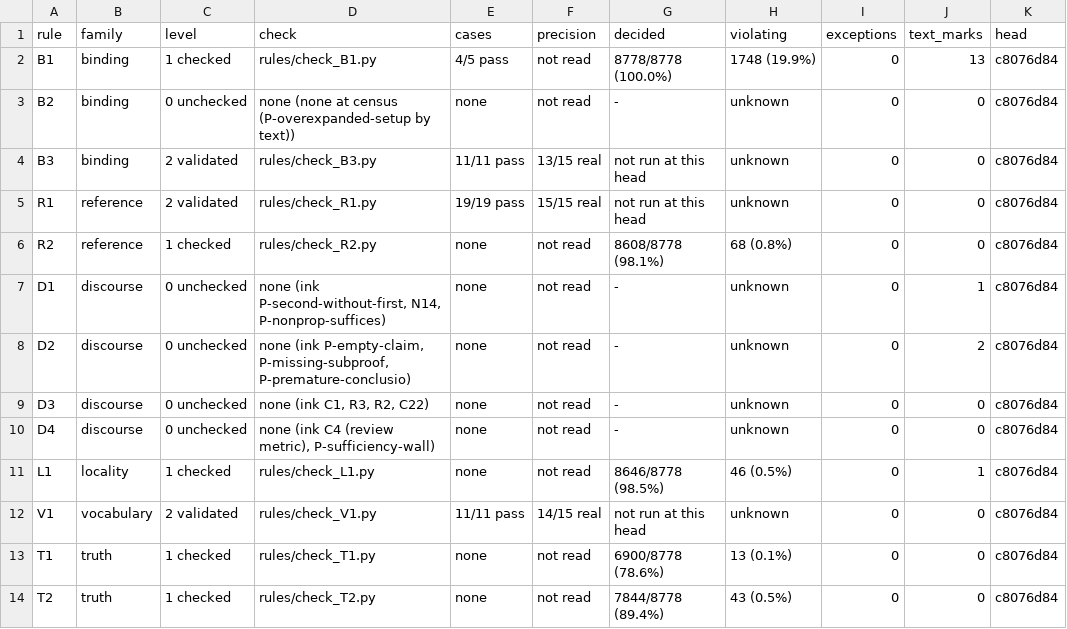
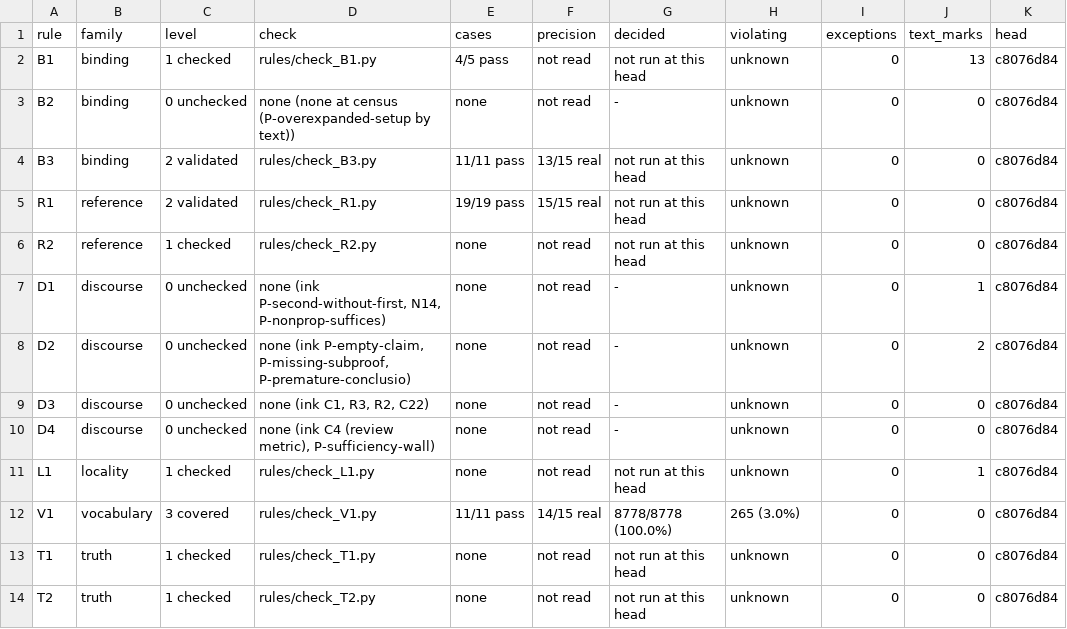
Before and after one commit to tothedarktowercame/futon4, a TSV file: holes/labs/E-paperprinter-cleanup/endgame/grammar-ledger.tsv, drawn as a sheet.

```diff
--- a/holes/labs/E-paperprinter-cleanup/endgame/grammar-ledger.tsv
+++ b/holes/labs/E-paperprinter-cleanup/endgame/grammar-ledger.tsv
@@ -1,3 +1,3 @@
 rule	family	level	check	cases	precision	decided	violating	exceptions	text_marks	head
-B1	binding	1 checked	rules/check_B1.py	4/5 pass	not read	8778/8778 (100.0%)	1748 (19.9%)	0	13	c8076d84
+B1	binding	1 checked	rules/check_B1.py	4/5 pass	not read	not run at this head	unknown	0	13	c8076d84
 B2	binding	0 unchecked	none (none at census (P-overexpanded-setup by text))	none	not read	-	unknown	0	0	c8076d84
@@ -5,3 +5,3 @@ B3	binding	2 validated	rules/check_B3.py	11/11 pass	13/15 real	not run at this h
 R1	reference	2 validated	rules/check_R1.py	19/19 pass	15/15 real	not run at this head	unknown	0	0	c8076d84
-R2	reference	1 checked	rules/check_R2.py	none	not read	8608/8778 (98.1%)	68 (0.8%)	0	0	c8076d84
+R2	reference	1 checked	rules/check_R2.py	none	not read	not run at this head	unknown	0	0	c8076d84
 D1	discourse	0 unchecked	none (ink P-second-without-first, N14, P-nonprop-suffices)	none	not read	-	unknown	0	1	c8076d84
@@ -10,5 +10,5 @@ D3	discourse	0 unchecked	none (ink C1, R3, R2, C22)	none	not read	-	unknown	0	0
 D4	discourse	0 unchecked	none (ink C4 (review metric), P-sufficiency-wall)	none	not read	-	unknown	0	0	c8076d84
-L1	locality	1 checked	rules/check_L1.py	none	not read	8646/8778 (98.5%)	46 (0.5%)	0	1	c8076d84
-V1	vocabulary	2 validated	rules/check_V1.py	11/11 pass	14/15 real	not run at this head	unknown	0	0	c8076d84
-T1	truth	1 checked	rules/check_T1.py	none	not read	6900/8778 (78.6%)	13 (0.1%)	0	0	c8076d84
-T2	truth	1 checked	rules/check_T2.py	none	not read	7844/8778 (89.4%)	43 (0.5%)	0	0	c8076d84
+L1	locality	1 checked	rules/check_L1.py	none	not read	not run at this head	unknown	0	1	c8076d84
+V1	vocabulary	3 covered	rules/check_V1.py	11/11 pass	14/15 real	8778/8778 (100.0%)	265 (3.0%)	0	0	c8076d84
+T1	truth	1 checked	rules/check_T1.py	none	not read	not run at this head	unknown	0	0	c8076d84
+T2	truth	1 checked	rules/check_T2.py	none	not read	not run at this head	unknown	0	0	c8076d84
```
